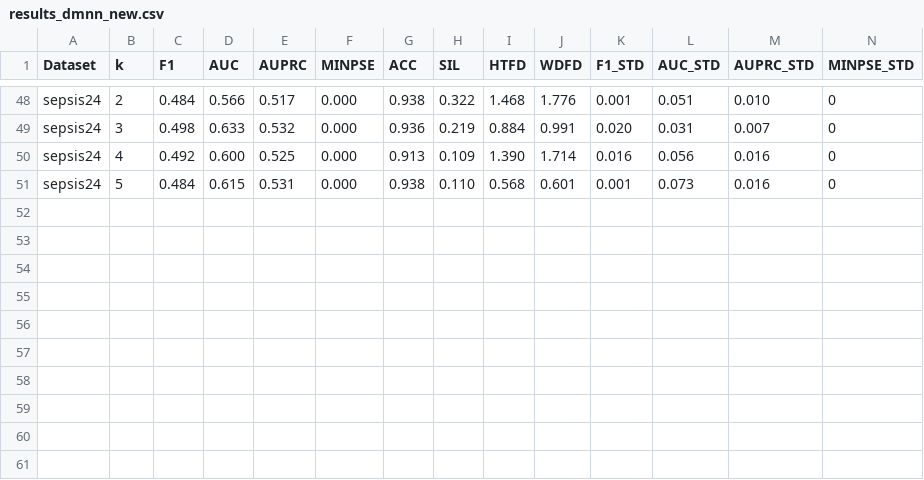
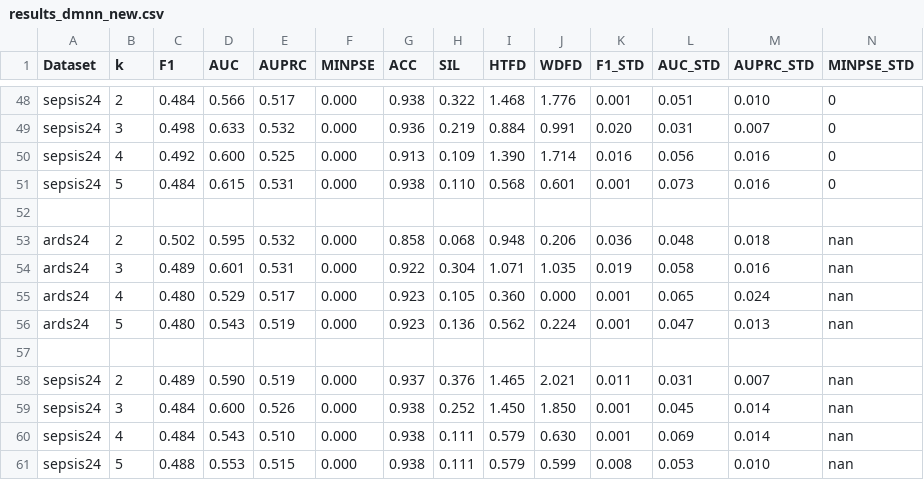
Before and after one commit to shivin9/ExpertNet, a CSV file: Experiments/ExpertNet/Results/results_dmnn_new.csv, drawn as a sheet; only a part is shown, gaps mark what is left out; rows hold the shown columns only; the diff names each change by its address in the sheet, - before the commit and + after, or states it on an @@ line.

Commit message:
Some doubt in DMNN, backprop local loss to encoder?

```diff
--- a/Experiments/ExpertNet/Results/results_dmnn_new.csv
+++ b/Experiments/ExpertNet/Results/results_dmnn_new.csv
+row 52: (empty)
+row 53: ards24 | 2 | 0.502 | 0.595 | 0.532 | 0.000 | 0.858 | 0.068 | 0.948 | 0.206 | 0.036 | 0.048 | 0.018 | nan
+row 54: ards24 | 3 | 0.489 | 0.601 | 0.531 | 0.000 | 0.922 | 0.304 | 1.071 | 1.035 | 0.019 | 0.058 | 0.016 | nan
+row 55: ards24 | 4 | 0.480 | 0.529 | 0.517 | 0.000 | 0.923 | 0.105 | 0.360 | 0.000 | 0.001 | 0.065 | 0.024 | nan
+row 56: ards24 | 5 | 0.480 | 0.543 | 0.519 | 0.000 | 0.923 | 0.136 | 0.562 | 0.224 | 0.001 | 0.047 | 0.013 | nan
+row 57: (empty)
+row 58: sepsis24 | 2 | 0.489 | 0.590 | 0.519 | 0.000 | 0.937 | 0.376 | 1.465 | 2.021 | 0.011 | 0.031 | 0.007 | nan
+row 59: sepsis24 | 3 | 0.484 | 0.600 | 0.526 | 0.000 | 0.938 | 0.252 | 1.450 | 1.850 | 0.001 | 0.045 | 0.014 | nan
+row 60: sepsis24 | 4 | 0.484 | 0.543 | 0.510 | 0.000 | 0.938 | 0.111 | 0.579 | 0.630 | 0.001 | 0.069 | 0.014 | nan
+row 61: sepsis24 | 5 | 0.488 | 0.553 | 0.515 | 0.000 | 0.938 | 0.111 | 0.579 | 0.599 | 0.008 | 0.053 | 0.010 | nan
```
Also changed, not shown: 21 other files.
